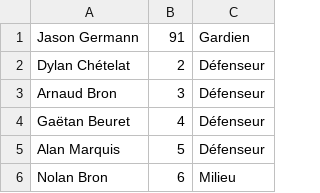
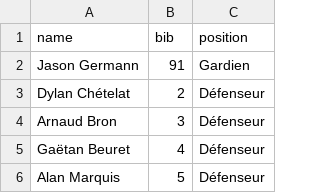
Before and after one commit to ykottelat/scoreboard-assets, a CSV file: Football.csv, drawn as a sheet; only a part is shown; the shorter side is filled out with more unchanged rows.

Commit message:
Update Football.csv

```diff
--- a/Football.csv
+++ b/Football.csv
@@ -1 +1,2 @@
+name;bib;position
 Jason Germann;91;Gardien
```
